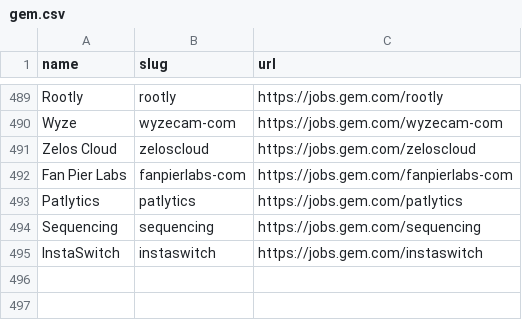
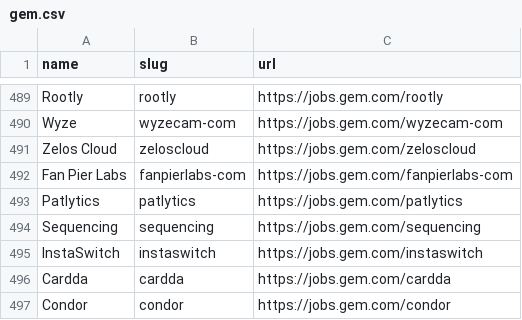
Before and after one commit to kalil0321/ats-scrapers, a CSV file: ats-companies/gem.csv, drawn as a sheet; only a part is shown, gaps mark what is left out.

Commit message:
Add validated Gem boards

```diff
--- a/ats-companies/gem.csv
+++ b/ats-companies/gem.csv
@@ -495 +495,3 @@ Sequencing,sequencing,https://jobs.gem.com/sequencing
 InstaSwitch,instaswitch,https://jobs.gem.com/instaswitch
+Cardda,cardda,https://jobs.gem.com/cardda
+Condor,condor,https://jobs.gem.com/condor
```
